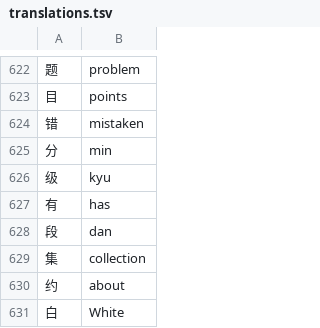
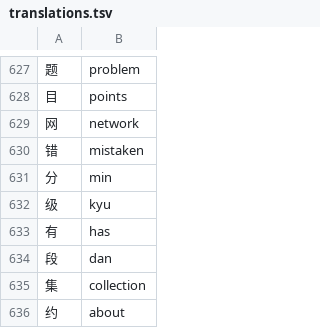
Before and after one commit to danubedataflow/101weiqiLocalizer, a TSV file: translations.tsv, drawn as a sheet; only a part is shown, gaps mark what is left out; the shorter side is filled out with more unchanged rows; the diff covers the shown part only.

```diff
--- a/translations.tsv
+++ b/translations.tsv
@@ -623,2 +628,3 @@
 目	points
+网	network
 错	mistaken
```
Also changed, not shown: 5 added rows elsewhere in this file, 1 other file.
